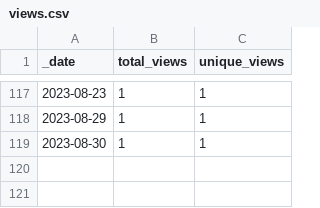
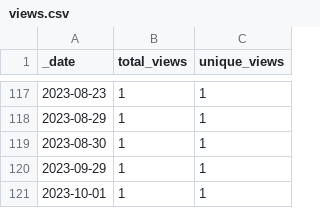
Before and after one commit to AlexRogalskiy/spark-patterns, a CSV file: traffic/views.csv, drawn as a sheet; only a part is shown, gaps mark what is left out; the diff names each change by its address in the sheet, - before the commit and + after, or states it on an @@ line.

```diff
--- a/traffic/views.csv
+++ b/traffic/views.csv
+row 120: 2023-09-29 | 1 | 1
+row 121: 2023-10-01 | 1 | 1
```
Also changed, not shown: traffic/clones.csv, 1 other file.
